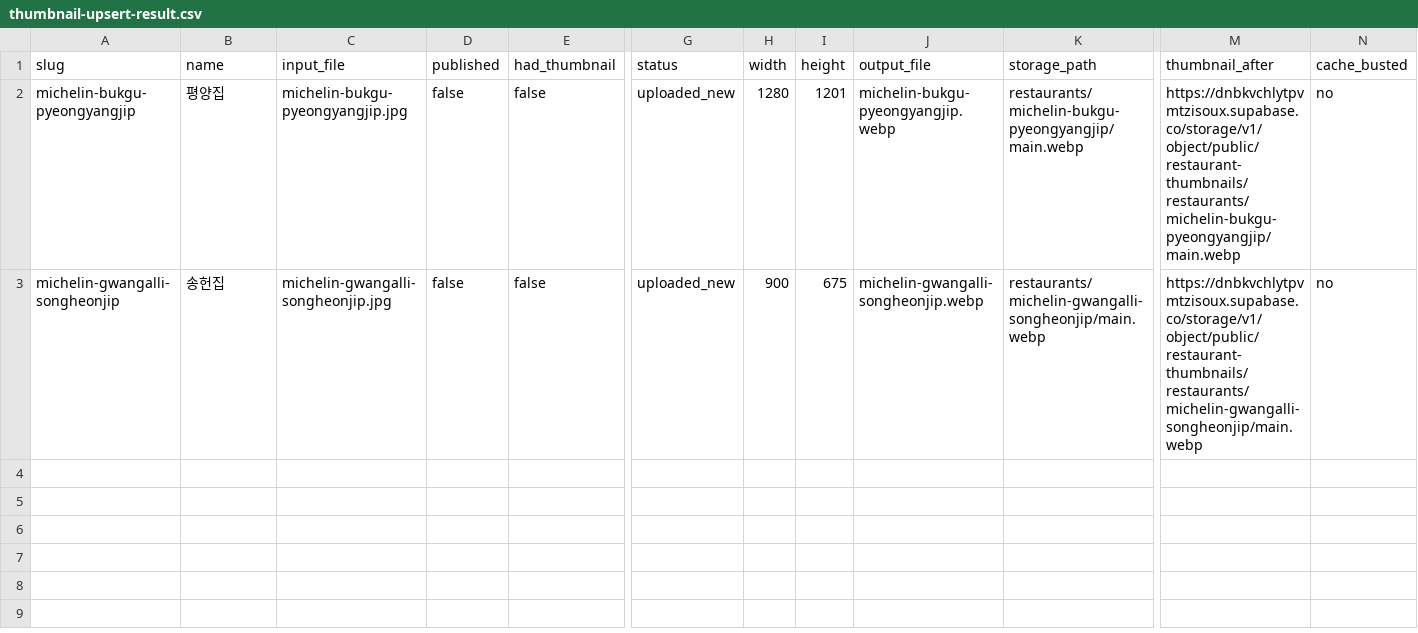
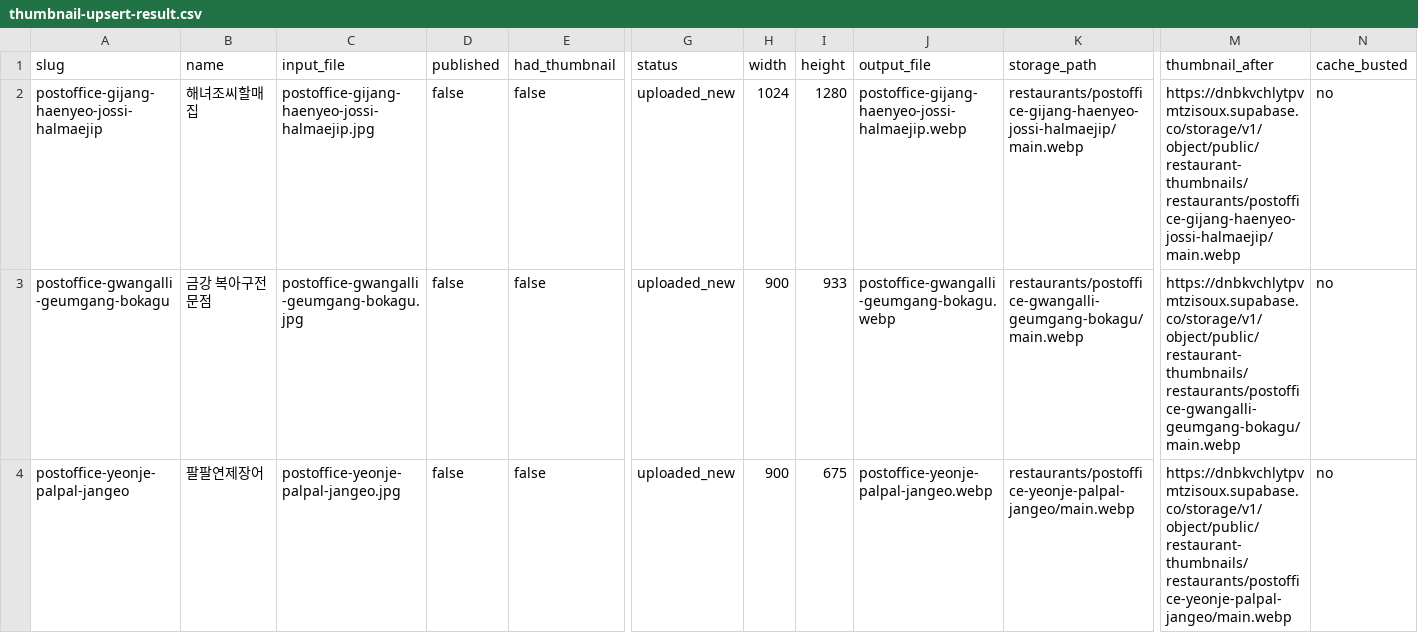
Before and after one commit to dunbar-link/naonzip, a CSV file: reports/thumbnail-upsert-result.csv, drawn as a sheet; only a part is shown, gaps mark what is left out; addresses are those after the commit; rows hold the shown columns only; the diff names each change by its address in the sheet, - before the commit and + after, or states it on an @@ line.

```diff
--- a/reports/thumbnail-upsert-result.csv
+++ b/reports/thumbnail-upsert-result.csv
+row 2: postoffice-gijang-haenyeo-jossi-halmaejip | 해녀조씨할매집 | postoffice-gijang-haenyeo-jossi-halmaejip.jpg | false | false | uploaded_new | 1024 | 1280 | postoffice-gijang-haenyeo-jossi-halmaejip.webp | restaurants/postoffice-gijang-haenyeo-jossi-halmaejip/main.webp | https://dnbkvchlytpvmtzisoux.supabase.co/storage/v1/object/public/restaurant-thumbnails/restaurants/postoffice-gijang-haenyeo-jossi-halmaejip/main.webp | no
-A3 (slug): michelin-bukgu-pyeongyangjip
+A3 (slug): postoffice-gwangalli-geumgang-bokagu
-B3 (name): 평양집
+B3 (name): 금강 복아구전문점
-C3 (input_file): michelin-bukgu-pyeongyangjip.jpg
+C3 (input_file): postoffice-gwangalli-geumgang-bokagu.jpg
-H3 (width): 1280
+H3 (width): 900
-I3 (height): 1201
+I3 (height): 933
-J3 (output_file): michelin-bukgu-pyeongyangjip.webp
+J3 (output_file): postoffice-gwangalli-geumgang-bokagu.webp
-K3 (storage_path): restaurants/michelin-bukgu-pyeongyangjip/main.webp
+K3 (storage_path): restaurants/postoffice-gwangalli-geumgang-bokagu/main.webp
-M3 (thumbnail_after): https://dnbkvchlytpvmtzisoux.supabase.co/storage/v1/object/public/restaurant-thumbnails/restaurants/michelin-bukgu-pyeongyangjip/main.webp
+M3 (thumbnail_after): https://dnbkvchlytpvmtzisoux.supabase.co/storage/v1/object/public/restaurant-thumbnails/restaurants/postoffice-gwangalli-geumgang-bokagu/main.webp
-A4 (slug): michelin-gwangalli-songheonjip
+A4 (slug): postoffice-yeonje-palpal-jangeo
-B4 (name): 송헌집
+B4 (name): 팔팔연제장어
-C4 (input_file): michelin-gwangalli-songheonjip.jpg
+C4 (input_file): postoffice-yeonje-palpal-jangeo.jpg
-J4 (output_file): michelin-gwangalli-songheonjip.webp
+J4 (output_file): postoffice-yeonje-palpal-jangeo.webp
-K4 (storage_path): restaurants/michelin-gwangalli-songheonjip/main.webp
+K4 (storage_path): restaurants/postoffice-yeonje-palpal-jangeo/main.webp
-M4 (thumbnail_after): https://dnbkvchlytpvmtzisoux.supabase.co/storage/v1/object/public/restaurant-thumbnails/restaurants/michelin-gwangalli-songheonjip/main.webp
+M4 (thumbnail_after): https://dnbkvchlytpvmtzisoux.supabase.co/storage/v1/object/public/restaurant-thumbnails/restaurants/postoffice-yeonje-palpal-jangeo/main.webp
```
Also changed, not shown: 2 other files.
